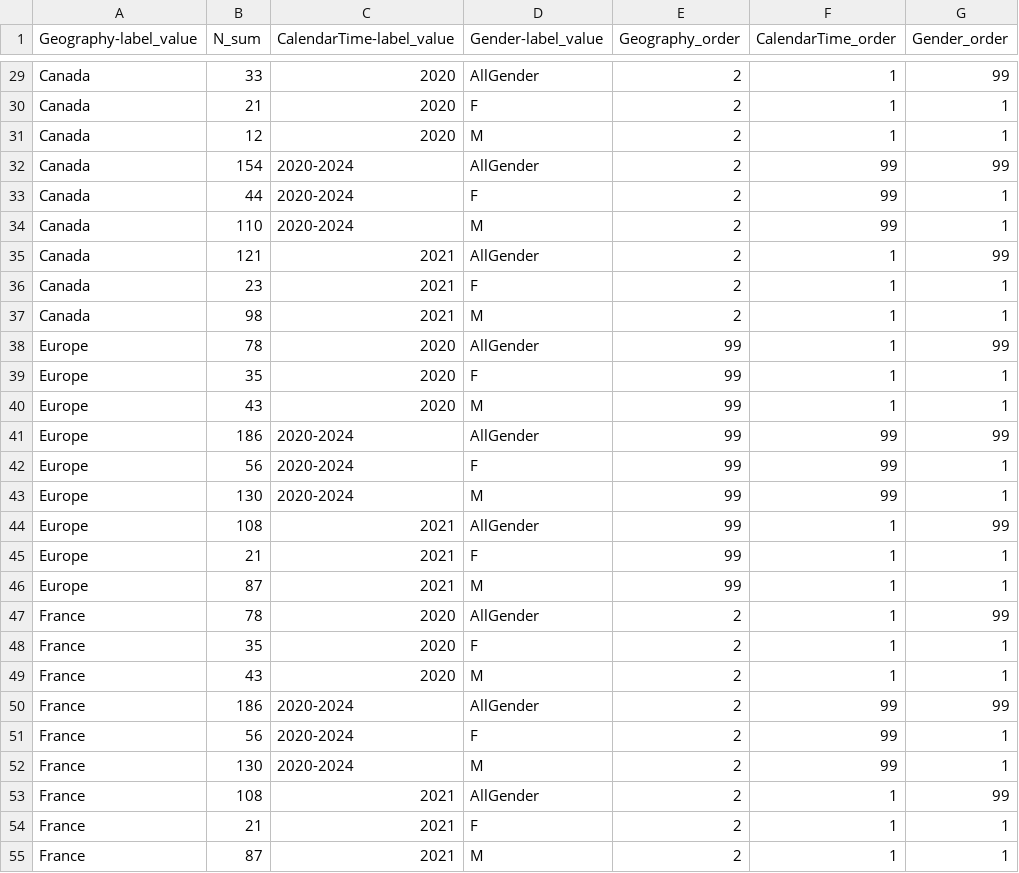
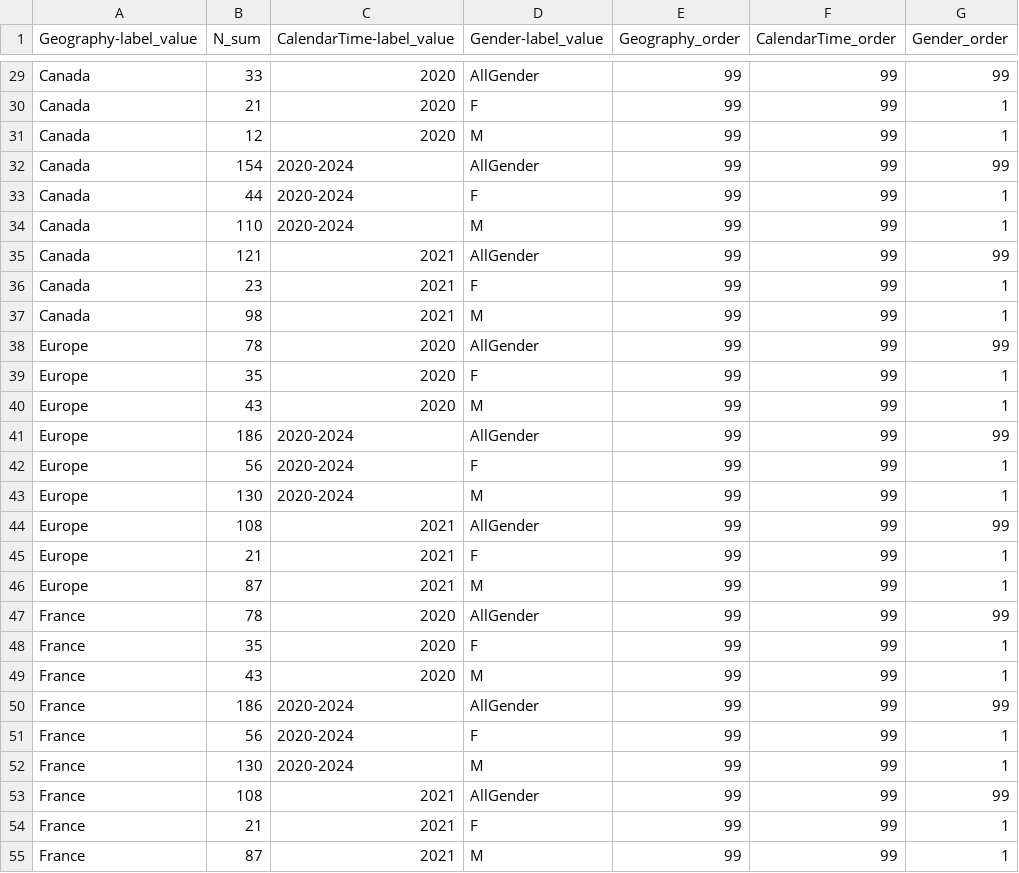
Before and after one commit to ARS-toscana/Cube, a CSV file: example_01/output/output.csv, drawn as a sheet; only a part is shown, gaps mark what is left out; the diff covers the shown part only; the diff names each change by its address in the sheet, - before the commit and + after, or states it on an @@ line.

```diff
--- a/example_01/output/output.csv
+++ b/example_01/output/output.csv
-E29:E37 (Geography_order): 2
+E29:E37 (Geography_order): 99
-F29:F31 (CalendarTime_order): 1
+F29:F31 (CalendarTime_order): 99
-F35:F40 (CalendarTime_order): 1
+F35:F40 (CalendarTime_order): 99
-F44:F49 (CalendarTime_order): 1
+F44:F49 (CalendarTime_order): 99
-E47:E55 (Geography_order): 2
+E47:E55 (Geography_order): 99
-F53:F55 (CalendarTime_order): 1
+F53:F55 (CalendarTime_order): 99
```
Also changed, not shown: 66 edited cells elsewhere in this file.
